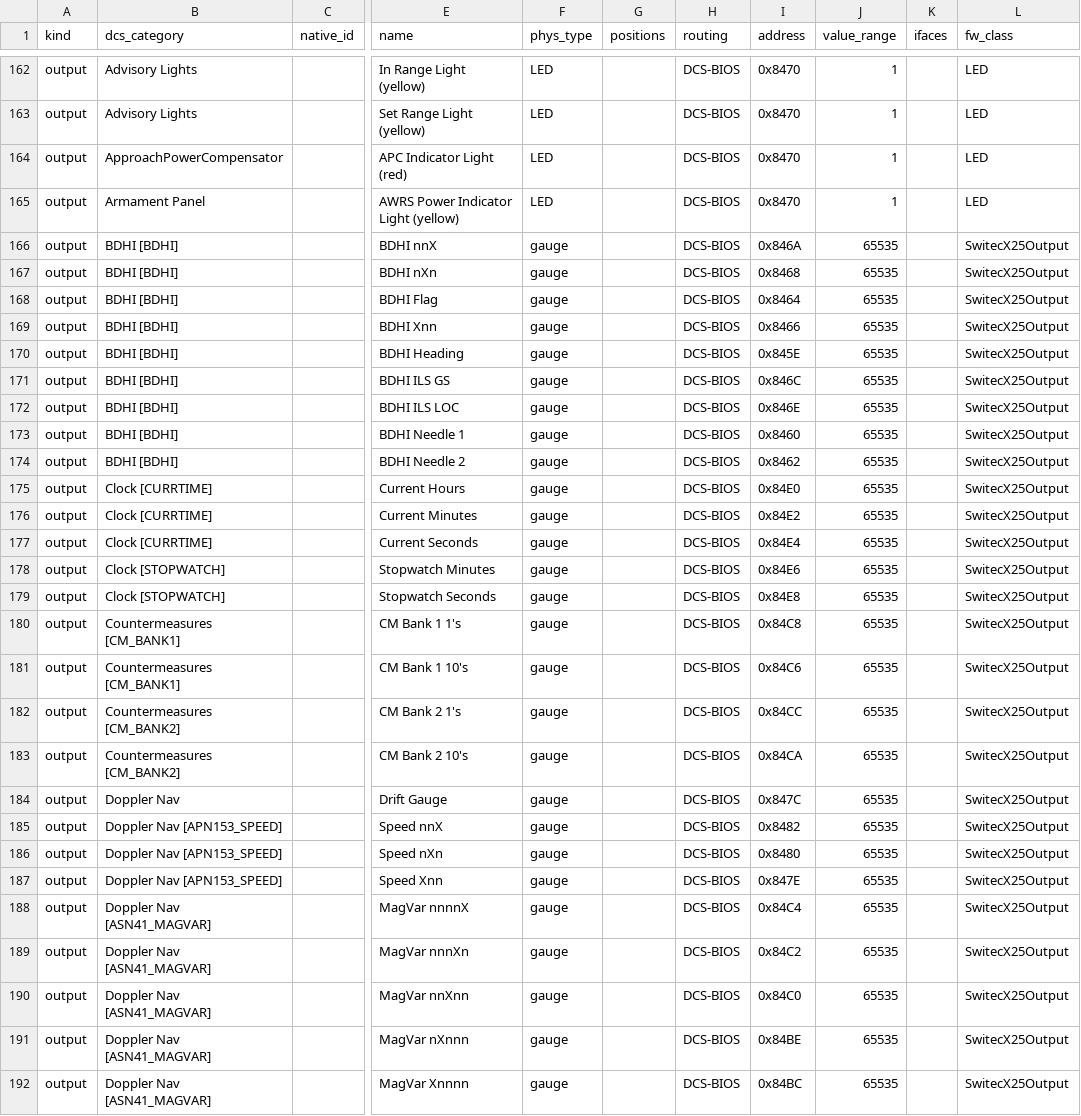
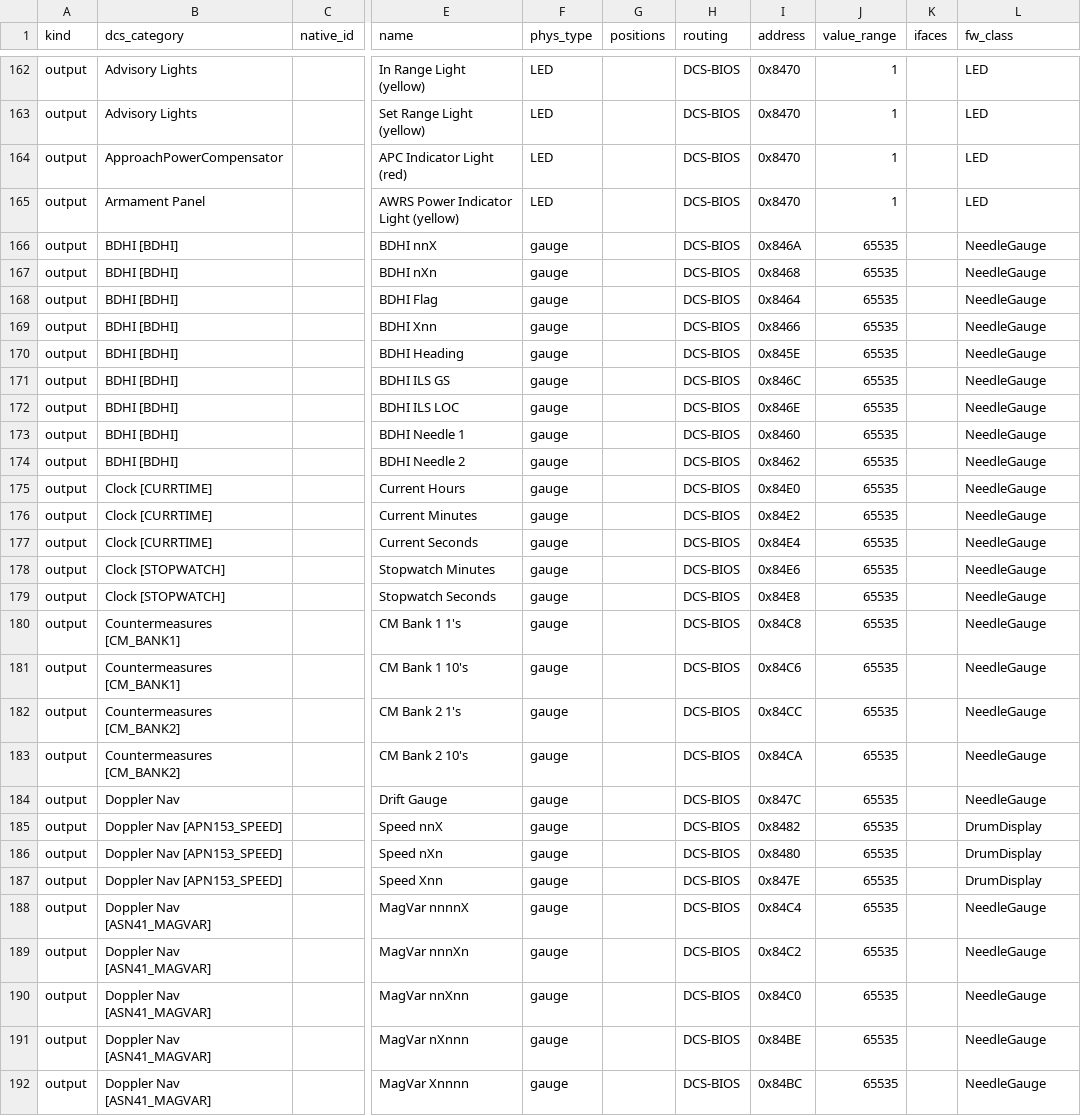
Before and after one commit to OpenSkyHawk/OpenSkyhawk, a CSV file: _source/a4ec-control-inventory.csv, drawn as a sheet; only a part is shown, gaps mark what is left out; the diff covers the shown part only; the diff names each change by its address in the sheet, - before the commit and + after, or states it on an @@ line.

```diff
--- a/_source/a4ec-control-inventory.csv
+++ b/_source/a4ec-control-inventory.csv
-L166:L184 (fw_class): SwitecX25Output
+L166:L184 (fw_class): NeedleGauge
-L185:L187 (fw_class): SwitecX25Output
+L185:L187 (fw_class): DrumDisplay
-L188:L192 (fw_class): SwitecX25Output
+L188:L192 (fw_class): NeedleGauge
```
Also changed, not shown: 98 edited cells elsewhere in this file.
